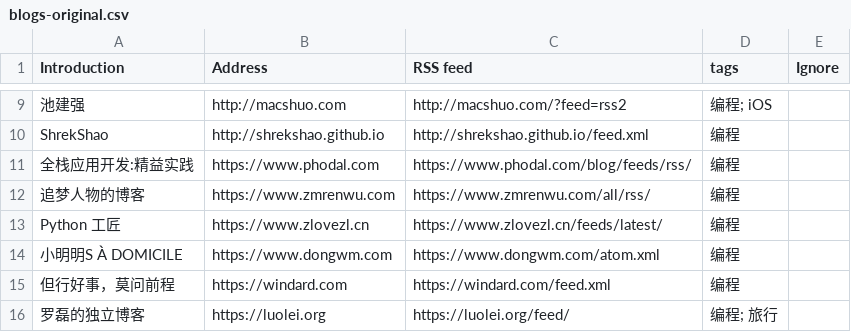
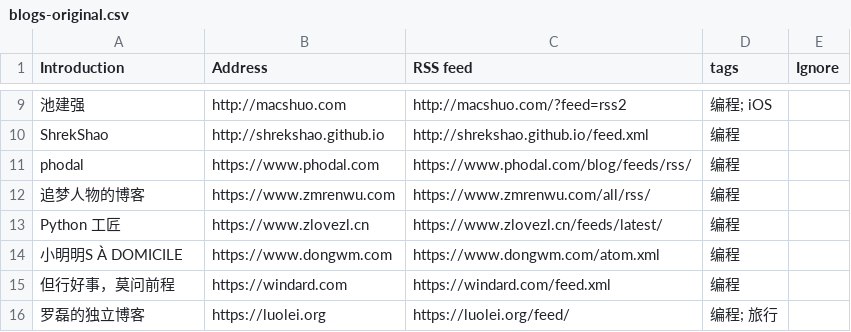
Before and after one commit to shidenggui/bloghub, a CSV file: backend/assets/blogs-original.csv, drawn as a sheet; only a part is shown, gaps mark what is left out; the diff names each change by its address in the sheet, - before the commit and + after, or states it on an @@ line.

Commit message:
:star:(blog) alter title

```diff
--- a/backend/assets/blogs-original.csv
+++ b/backend/assets/blogs-original.csv
-A11 (Introduction): 全栈应用开发:精益实践
+A11 (Introduction): phodal
```
